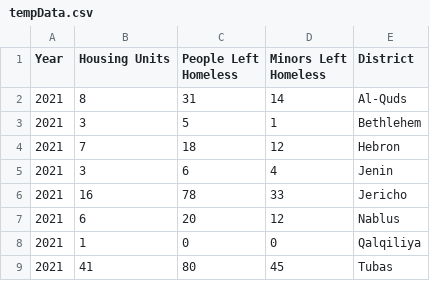
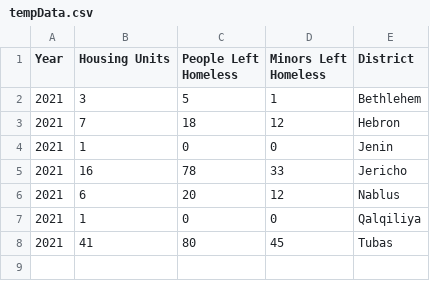
Before and after one commit to Nazifhanif1/data, a CSV file: tempData.csv, drawn as a sheet.

Commit message:
Add files via upload

```diff
--- a/tempData.csv
+++ b/tempData.csv
@@ -1,6 +1,5 @@
 Year,Housing Units,People Left Homeless,Minors Left Homeless,District
-2021,8,31,14,Al-Quds
 2021,3,5,1,Bethlehem
 2021,7,18,12,Hebron
-2021,3,6,4,Jenin
+2021,1,0,0,Jenin
 2021,16,78,33,Jericho
```
